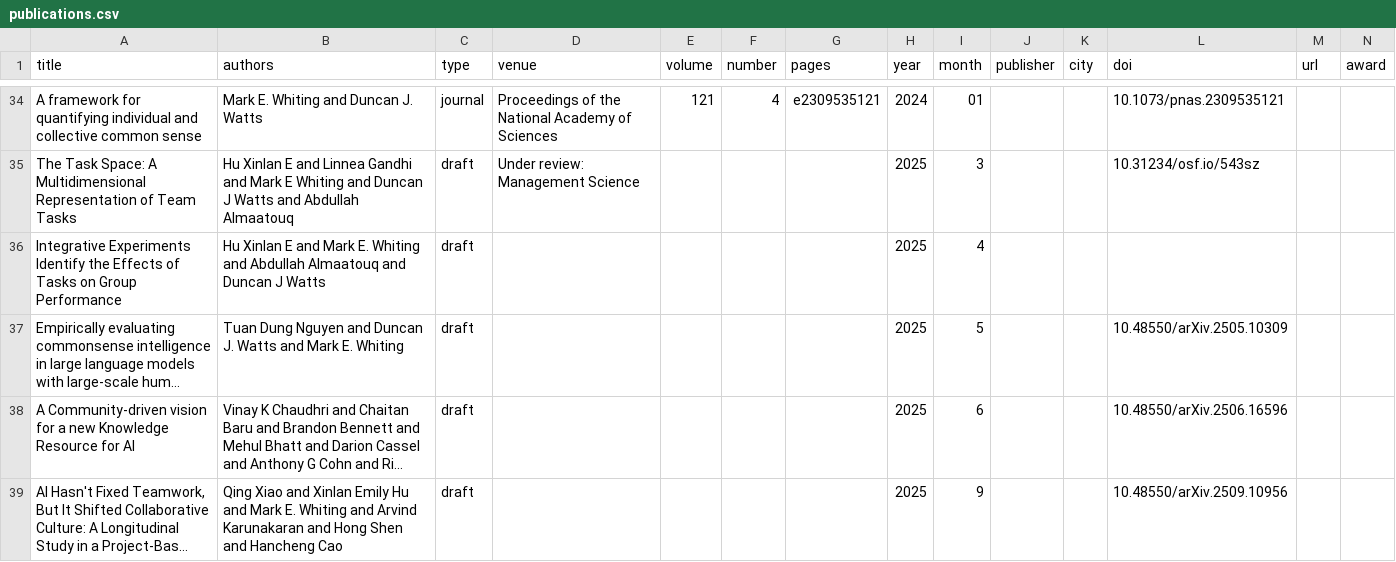
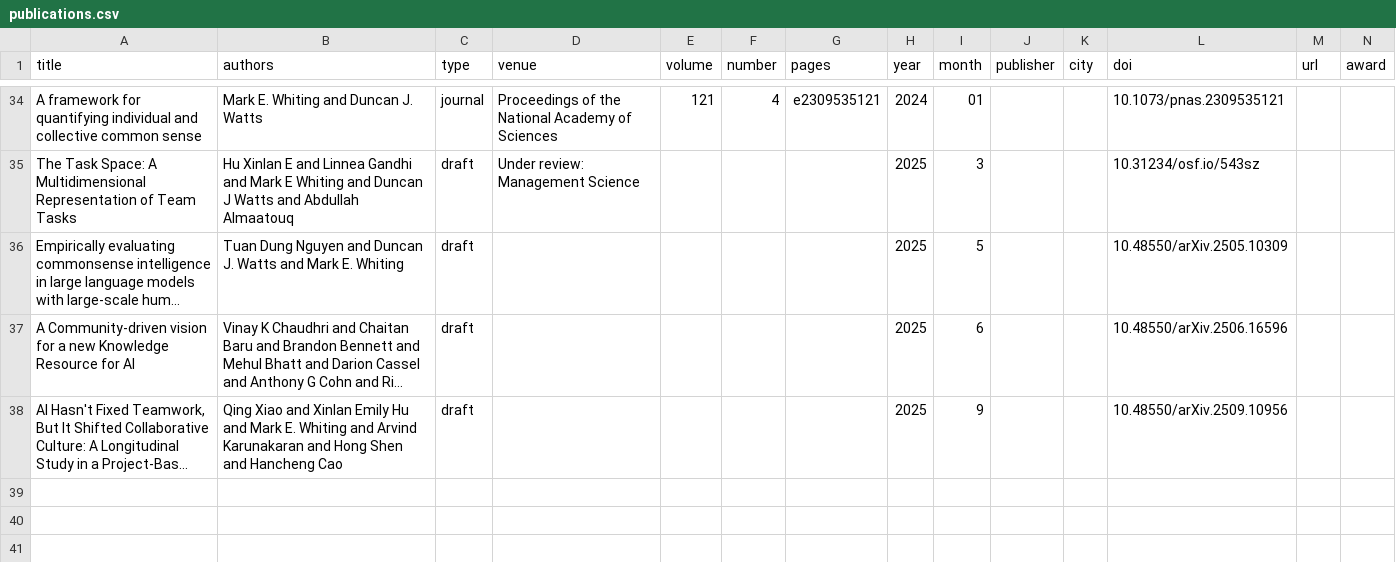
Before and after one commit to markwhiting/Whiting.me, a CSV file: _data/publications.csv, drawn as a sheet; only a part is shown, gaps mark what is left out; long unchanged cells end in …; the diff names each change by its address in the sheet, - before the commit and + after, or states it on an @@ line.

Commit message:
Update publications.csv

```diff
--- a/_data/publications.csv
+++ b/_data/publications.csv
-row 36: Integrative Experiments Identify the Effects of Tasks on Group Performance | Hu Xinlan E and Mark E. Whiting and Abdullah Almaatouq and Duncan J Watts | draft |  |  |  |  | 2025 | 4
```
